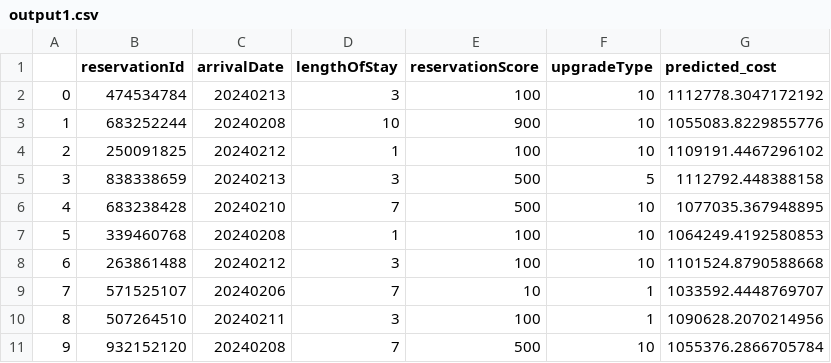
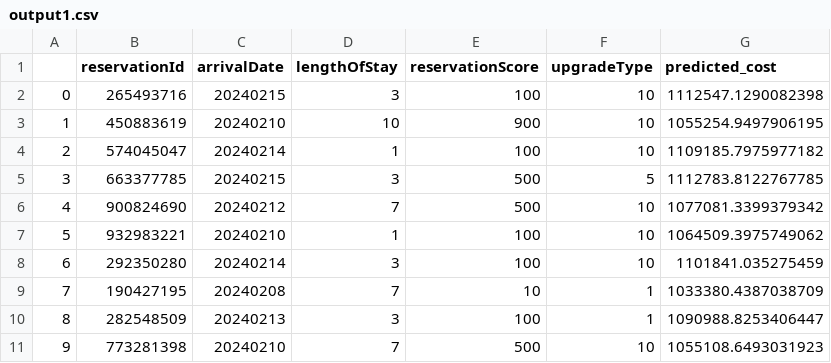
Before and after one commit to camitava0321/datascience, a CSV file: 801-GenAI/ARA/output/output1.csv, drawn as a sheet; only a part is shown; the diff covers the shown part only.

```diff
--- a/801-GenAI/ARA/output/output1.csv
+++ b/801-GenAI/ARA/output/output1.csv
@@ -1,11 +1,11 @@
 ,reservationId,arrivalDate,lengthOfStay,reservationScore,upgradeType,predicted_cost
-0,474534784,20240213,3,100,10,1112778.3047172192
-1,683252244,20240208,10,900,10,1055083.8229855776
-2,250091825,20240212,1,100,10,1109191.4467296102
-3,838338659,20240213,3,500,5,1112792.448388158
-4,683238428,20240210,7,500,10,1077035.367948895
-5,339460768,20240208,1,100,10,1064249.4192580853
-6,263861488,20240212,3,100,10,1101524.8790588668
-7,571525107,20240206,7,10,1,1033592.4448769707
-8,507264510,20240211,3,100,1,1090628.2070214956
-9,932152120,20240208,7,500,10,1055376.2866705784
+0,265493716,20240215,3,100,10,1112547.1290082398
+1,450883619,20240210,10,900,10,1055254.9497906195
+2,574045047,20240214,1,100,10,1109185.7975977182
+3,663377785,20240215,3,500,5,1112783.8122767785
+4,900824690,20240212,7,500,10,1077081.3399379342
+5,932983221,20240210,1,100,10,1064509.3975749062
+6,292350280,20240214,3,100,10,1101841.035275459
+7,190427195,20240208,7,10,1,1033380.4387038709
+8,282548509,20240213,3,100,1,1090988.8253406447
+9,773281398,20240210,7,500,10,1055108.6493031923
```
Also changed, not shown: 90 edited cells elsewhere in this file, 801-GenAI/ARA/data/results1.csv, 801-GenAI/ARA/data/rooms1.csv, 14 other files.
